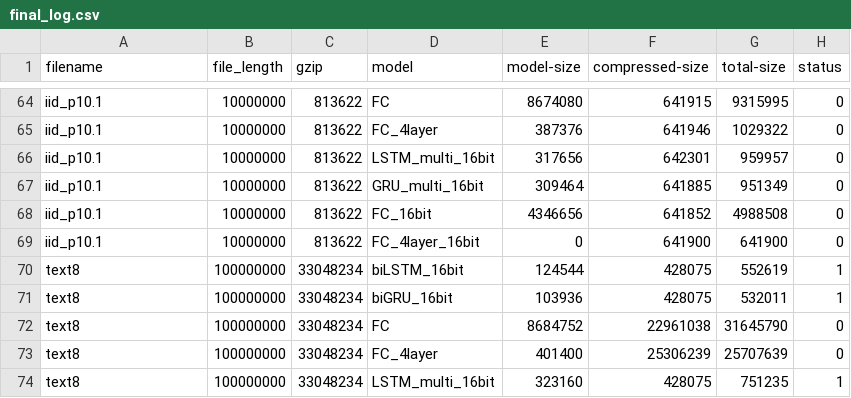
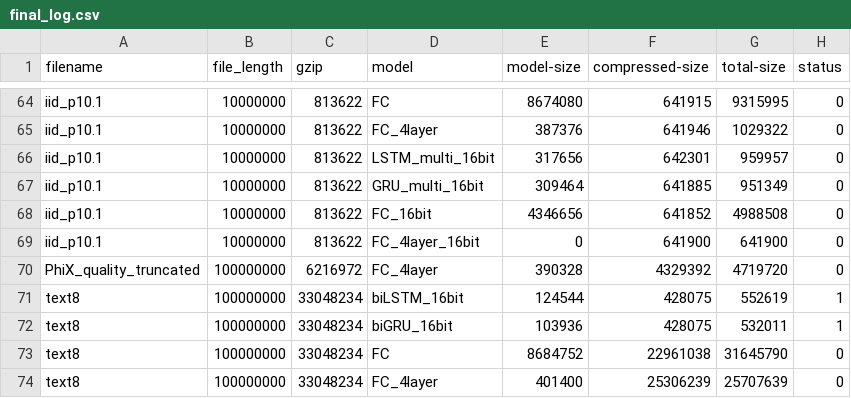
Before and after one commit to mohit1997/DeepZip, a CSV file: data/final_log.csv, drawn as a sheet; only a part is shown, gaps mark what is left out; the shorter side is filled out with more unchanged rows; the diff names each change by its address in the sheet, - before the commit and + after, or states it on an @@ line.

```diff
--- a/data/final_log.csv
+++ b/data/final_log.csv
+row 70: PhiX_quality_truncated | 100000000 | 6216972 | FC_4layer | 390328 | 4329392 | 4719720 | 0
```
Also changed, not shown: data/logs_data/PhiX_quality_truncated/LSTM_multi.log.csv, 4 other files.
